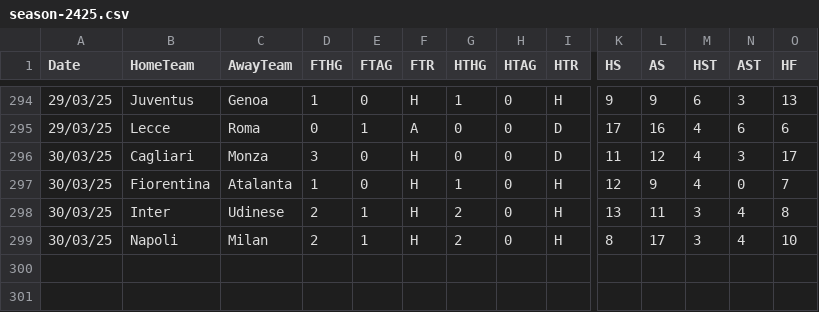
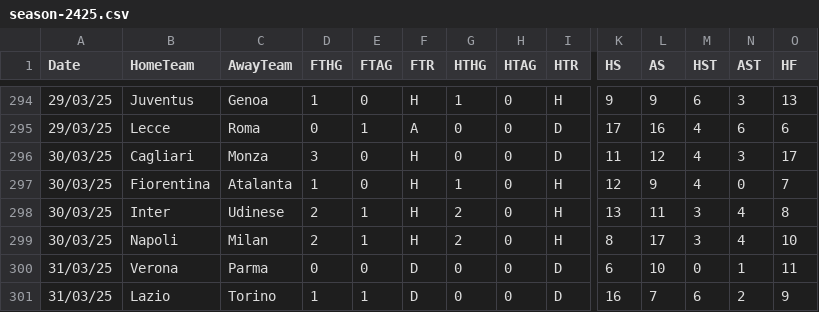
Before and after one commit to datasets/football-datasets, a CSV file: datasets/serie-a/season-2425.csv, drawn as a sheet; only a part is shown, gaps mark what is left out; rows hold the shown columns only; the diff names each change by its address in the sheet, - before the commit and + after, or states it on an @@ line.

```diff
--- a/datasets/serie-a/season-2425.csv
+++ b/datasets/serie-a/season-2425.csv
+row 300: 31/03/25 | Verona | Parma | 0 | 0 | D | 0 | 0 | D | 6 | 10 | 0 | 1 | 11
+row 301: 31/03/25 | Lazio | Torino | 1 | 1 | D | 0 | 0 | D | 16 | 7 | 6 | 2 | 9
```
Also changed, not shown: datasets/la-liga/season-2425.csv.
